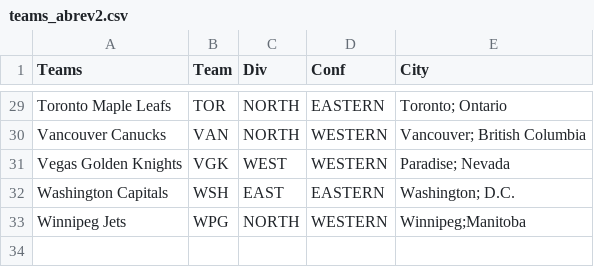
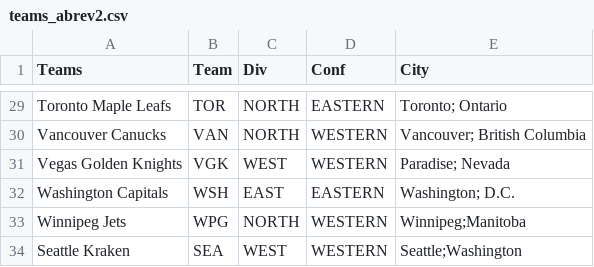
Before and after one commit to concipaulo/NHLonR, a CSV file: teams_abrev2.csv, drawn as a sheet; only a part is shown, gaps mark what is left out.

```diff
--- a/teams_abrev2.csv
+++ b/teams_abrev2.csv
@@ -33 +33,2 @@ Washington Capitals,WSH,EAST,EASTERN, Washington; D.C.
 Winnipeg Jets,WPG,NORTH,WESTERN, Winnipeg;Manitoba
+Seattle Kraken, SEA, WEST, WESTERN, Seattle;Washington
```
Also changed, not shown: 1 other file.
